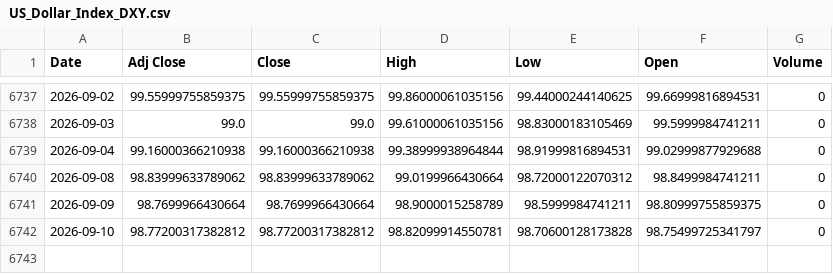
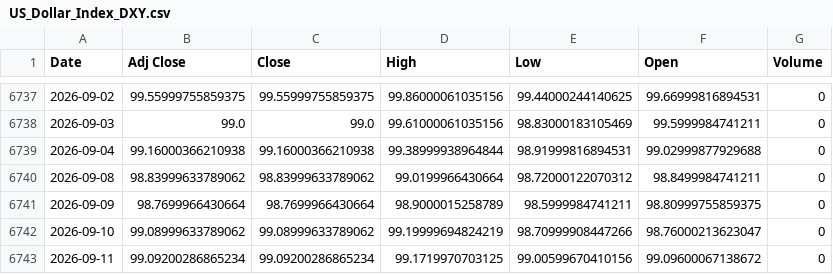
Before and after one commit to ahmed18y/goldmind2, a CSV file: data/raw/03_STRONG/US_Dollar_Index_DXY.csv, drawn as a sheet; only a part is shown, gaps mark what is left out.

```diff
--- a/data/raw/03_STRONG/US_Dollar_Index_DXY.csv
+++ b/data/raw/03_STRONG/US_Dollar_Index_DXY.csv
@@ -6741,2 +6741,3 @@
 2026-09-09,98.7699966430664,98.7699966430664,98.9000015258789,98.5999984741211,98.80999755859375,0
-2026-09-10,98.77200317382812,98.77200317382812,98.82099914550781,98.70600128173828,98.75499725341797,0
+2026-09-10,99.08999633789062,99.08999633789062,99.19999694824219,98.70999908447266,98.76000213623047,0
+2026-09-11,99.09200286865234,99.09200286865234,99.1719970703125,99.00599670410156,99.09600067138672,0
```
Also changed, not shown: data/raw/02_CORE/USD_EGP.csv, data/raw/03_STRONG/WTI_Oil.csv, 14 other files.
